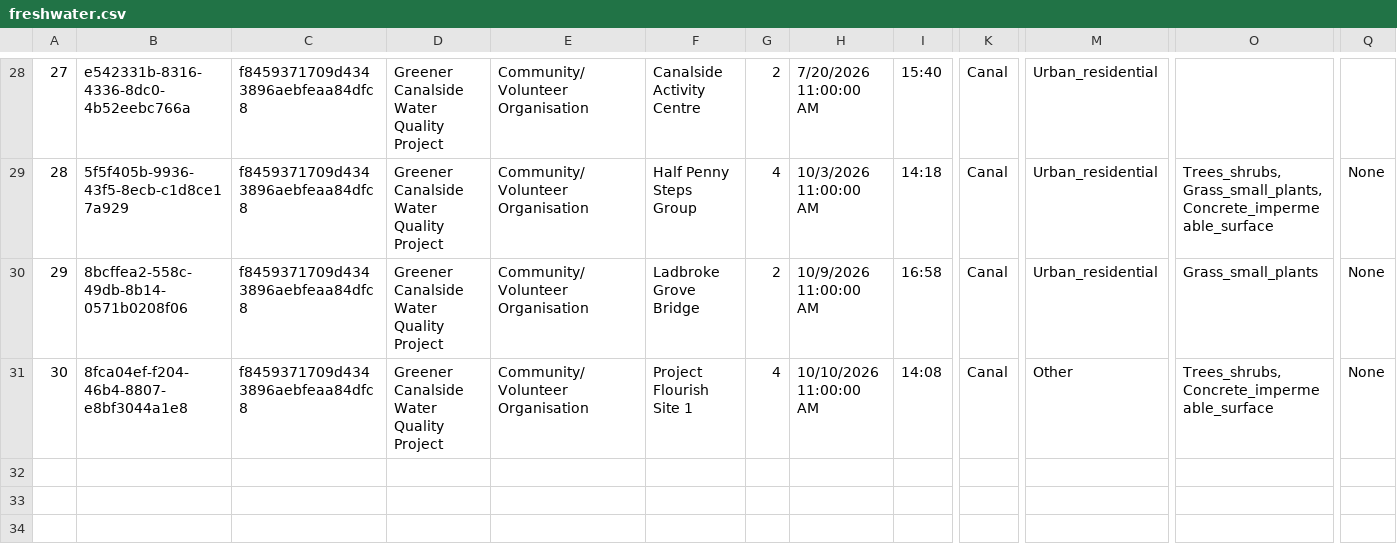
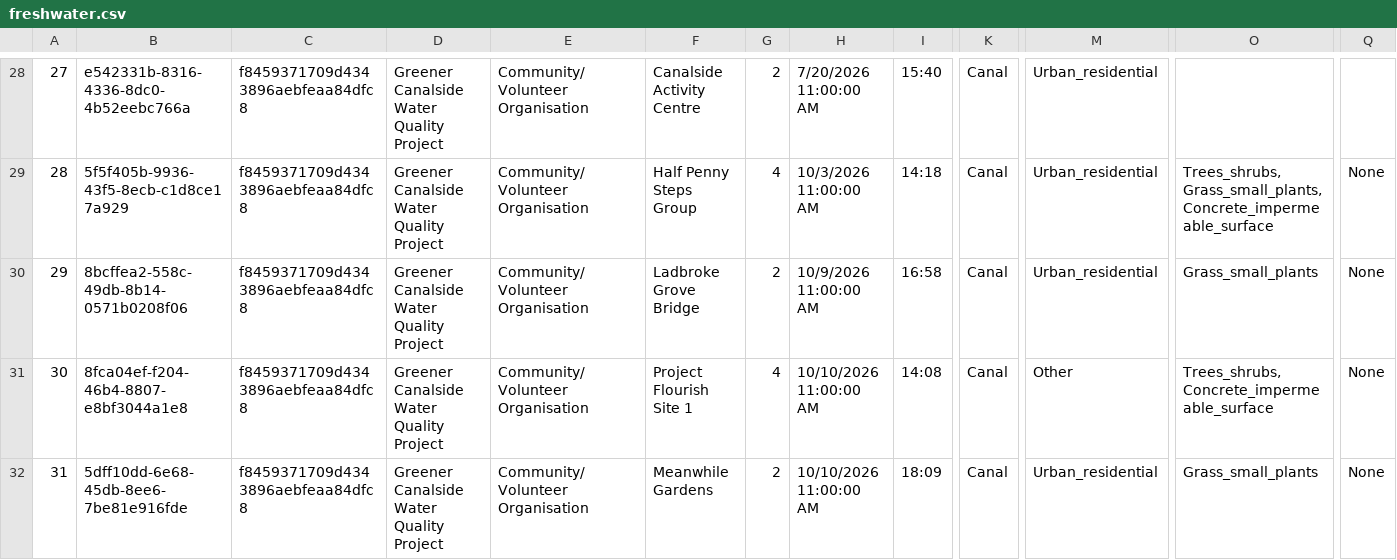
Before and after one commit to raylancashire/queens-park-canal-map, a CSV file: freshwater.csv, drawn as a sheet; only a part is shown, gaps mark what is left out; rows hold the shown columns only; the diff names each change by its address in the sheet, - before the commit and + after, or states it on an @@ line.

Commit message:
new data upload

```diff
--- a/freshwater.csv
+++ b/freshwater.csv
+row 32: 31 | 5dff10dd-6e68-45db-8ee6-7be81e916fde | f8459371709d4343896aebfeaa84dfc8 | Greener Canalside Water Quality Project | Community/Volunteer Organisation | Meanwhile Gardens | 2 | 10/10/2026 11:00:00 AM | 18:09 | Canal | Urban_residential | Grass_small_plants | None
```
Also changed, not shown: 2 other files.
